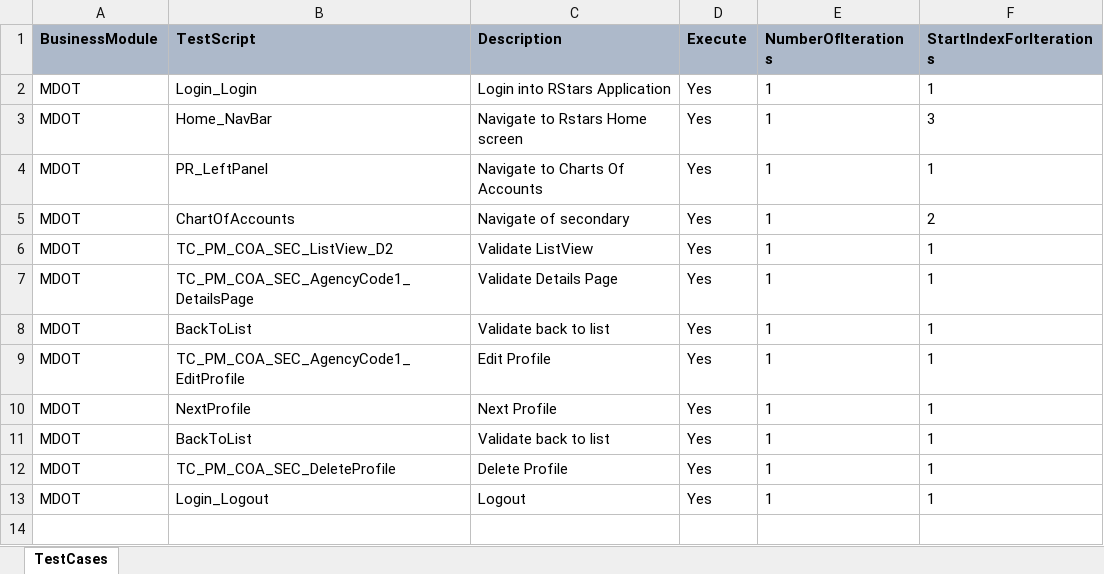
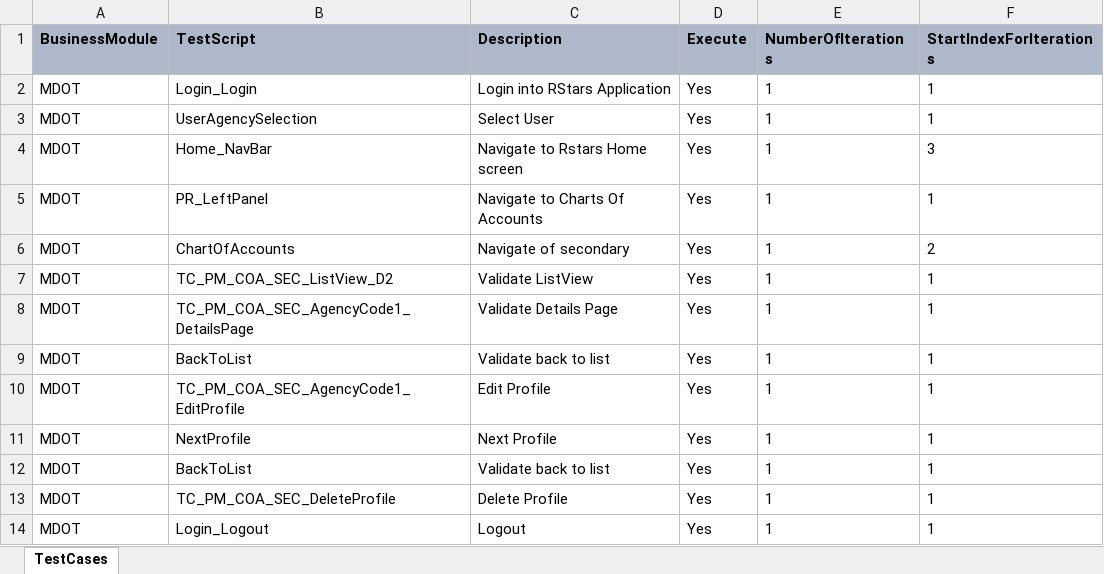
Before and after one commit to Aadarsh-03/rstars, an Excel workbook: src/main/java/TestSuite/MDOT/Scenarios/MDOT/TS_PM_COA_SEC_AgencyCode1_Regression_001.xlsx, sheet TestCases, drawn as a sheet; values as stored, in another font and other column widths than the file's, no borders; the diff names each change by its address in the sheet, - before the commit and + after, or states it on an @@ line.

```diff
--- a/src/main/java/TestSuite/MDOT/Scenarios/MDOT/TS_PM_COA_SEC_AgencyCode1_Regression_001.xlsx (sheet TestCases)
+++ b/src/main/java/TestSuite/MDOT/Scenarios/MDOT/TS_PM_COA_SEC_AgencyCode1_Regression_001.xlsx (sheet TestCases)
+row 3: MDOT | UserAgencySelection | Select User | Yes | 1 | 1
```
Also changed, not shown: src/main/java/TestSuite/MDOT/Scenarios/MDOT/TS_PM_COA_SEC_AgencyObjectGroupProfile_Regression_001.xlsx, src/main/java/TestSuite/MDOT/Scenarios/MDOT/TS_SM_COA_CashFundProfile_Regression_01.xlsx, 40 other files.
